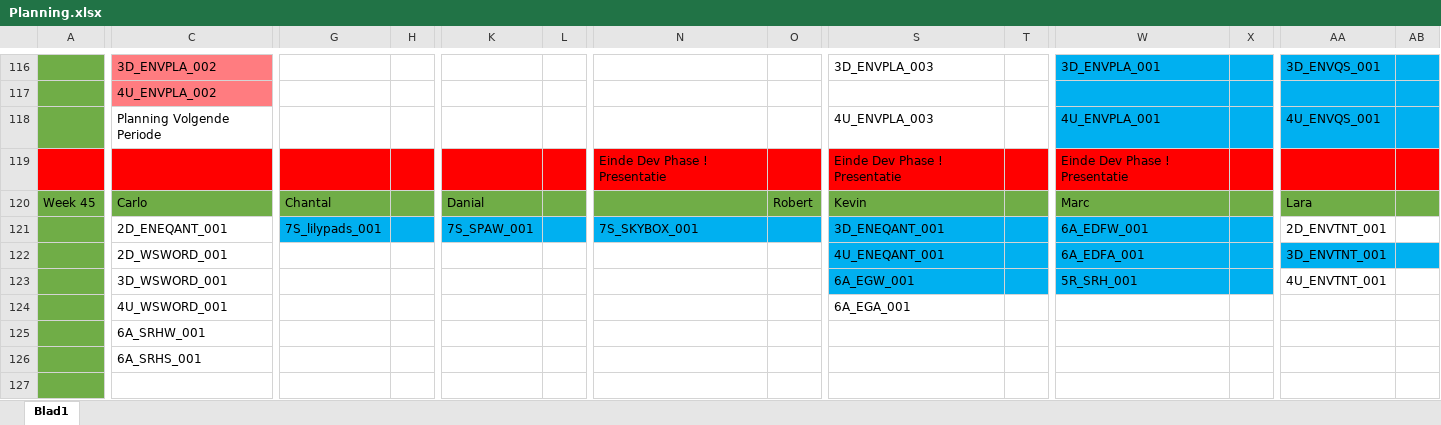
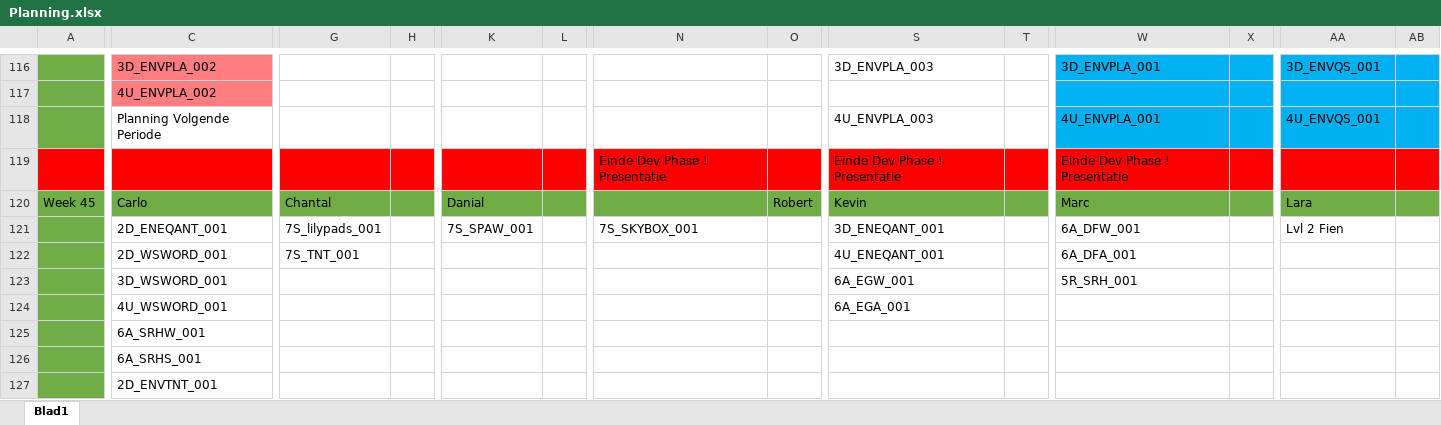
Before and after one commit to DanialVEVO/Gamelab1, an Excel workbook: Planning/Planning.xlsx, sheet Blad1, drawn as a sheet; only a part is shown, gaps mark what is left out; values as stored, in another font and other column widths than the file's, no borders; conditional formats not drawn; the diff covers the shown part only; the diff names each change by its address in the sheet, - before the commit and + after, or states it on an @@ line.

Commit message:
Woodsword en planning update

```diff
--- a/Planning/Planning.xlsx (sheet Blad1)
+++ b/Planning/Planning.xlsx (sheet Blad1)
-G121:H121 fill: #00B0F0
+G121:H121 fill: none
-K121:L121 fill: #00B0F0
+K121:L121 fill: none
-N121:O121 fill: #00B0F0
+N121:O121 fill: none
-S121:T123 fill: #00B0F0
+S121:T123 fill: none
-W121: 6A_EDFW_001
+W121: 6A_DFW_001
-W121:X123 fill: #00B0F0
+W121:X123 fill: none
-AA121: 2D_ENVTNT_001
+AA121: Lvl 2 Fien
-G122: (empty)
+G122: 7S_TNT_001
-W122: 6A_EDFA_001
+W122: 6A_DFA_001
-AA122: 3D_ENVTNT_001
+AA122: (empty)
-AA122:AB122 fill: #00B0F0
+AA122:AB122 fill: none
-AA123: 4U_ENVTNT_001
+AA123: (empty)
-C127: (empty)
+C127: 2D_ENVTNT_001
```
Also changed, not shown: 4 edited cells and cell formats elsewhere in this sheet, Planning/Assetlist.xlsx, 1 other file.
